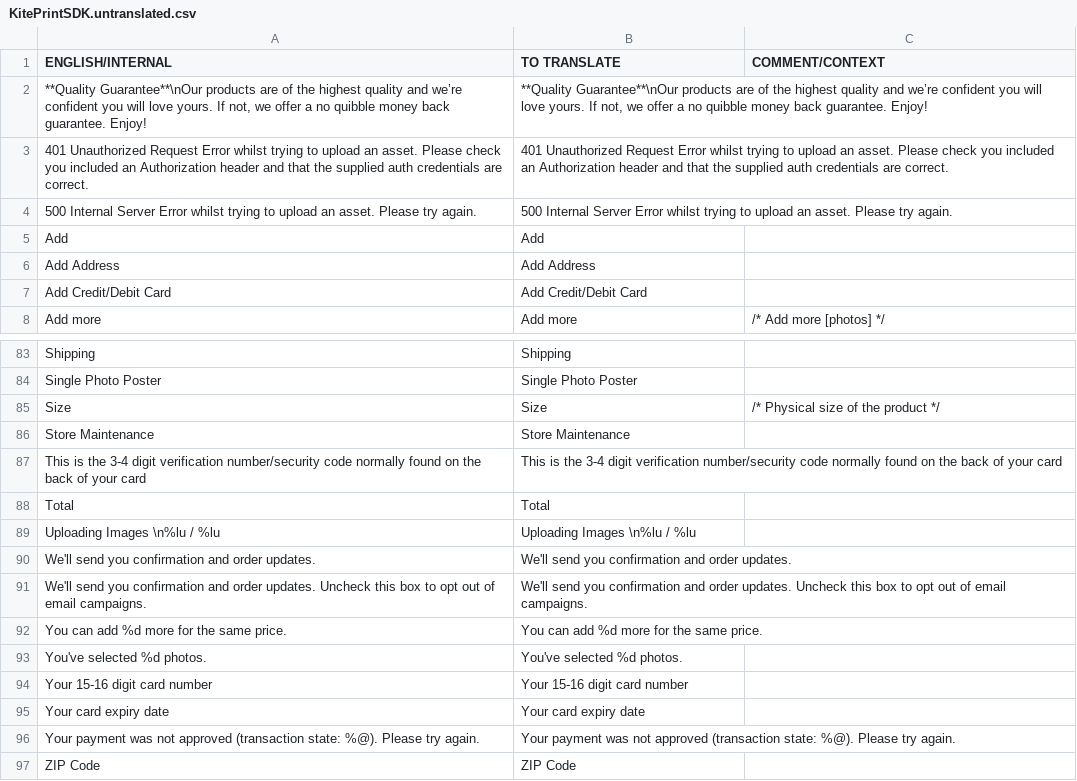
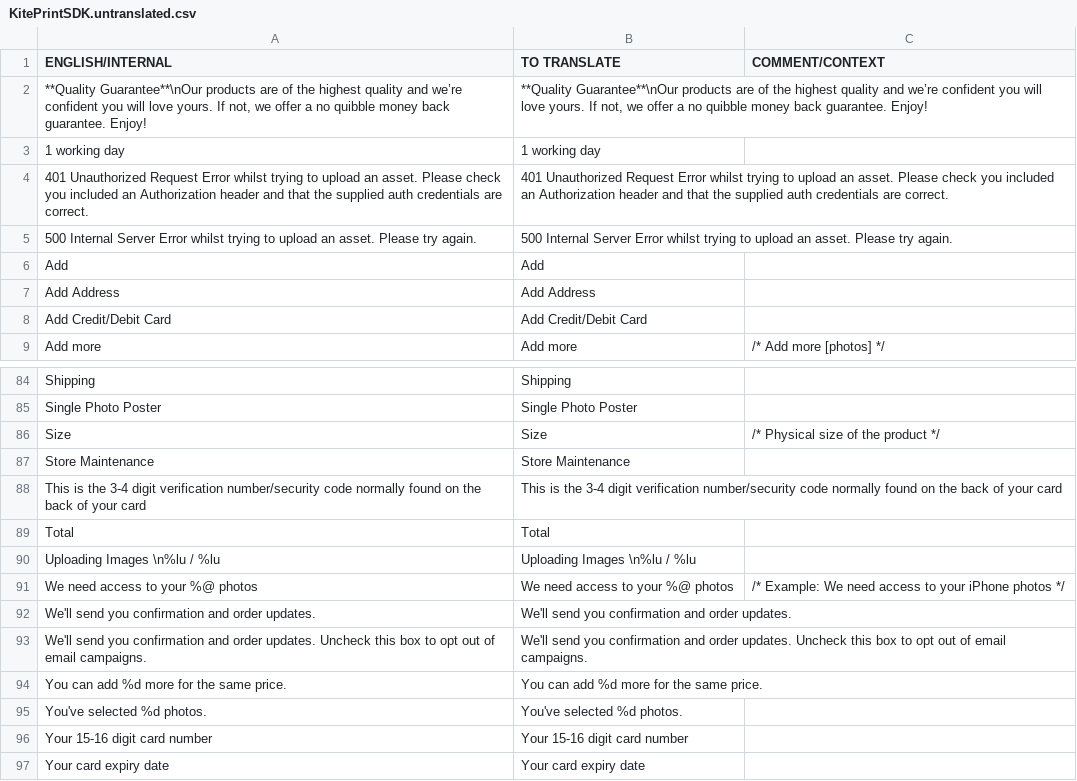
Before and after one commit to OceanLabs/iOS-Print-SDK, a CSV file: Kite-SDK/PSPrintSDK/OLKiteLocalizationResources.bundle/hu.lproj/KitePrintSDK.untranslated.csv, drawn as a sheet; only a part is shown, gaps mark what is left out; the shorter side is filled out with more unchanged rows; the diff names each change by its address in the sheet, - before the commit and + after, or states it on an @@ line.

```diff
--- a/Kite-SDK/PSPrintSDK/OLKiteLocalizationResources.bundle/hu.lproj/KitePrintSDK.untranslated.csv
+++ b/Kite-SDK/PSPrintSDK/OLKiteLocalizationResources.bundle/hu.lproj/KitePrintSDK.untranslated.csv
+row 3: 1 working day | 1 working day
+row 91: We need access to your %@ photos | We need access to your %@ photos | /* Example: We need access to your iPhone photos */
```
Also changed, not shown: Kite-SDK/PSPrintSDK/OLKiteLocalizationResources.bundle/da.lproj/KitePrintSDK.untranslated.csv, Kite-SDK/PSPrintSDK/OLKiteLocalizationResources.bundle/en.lproj/KitePrintSDK.untranslated.csv, 18 other files.
